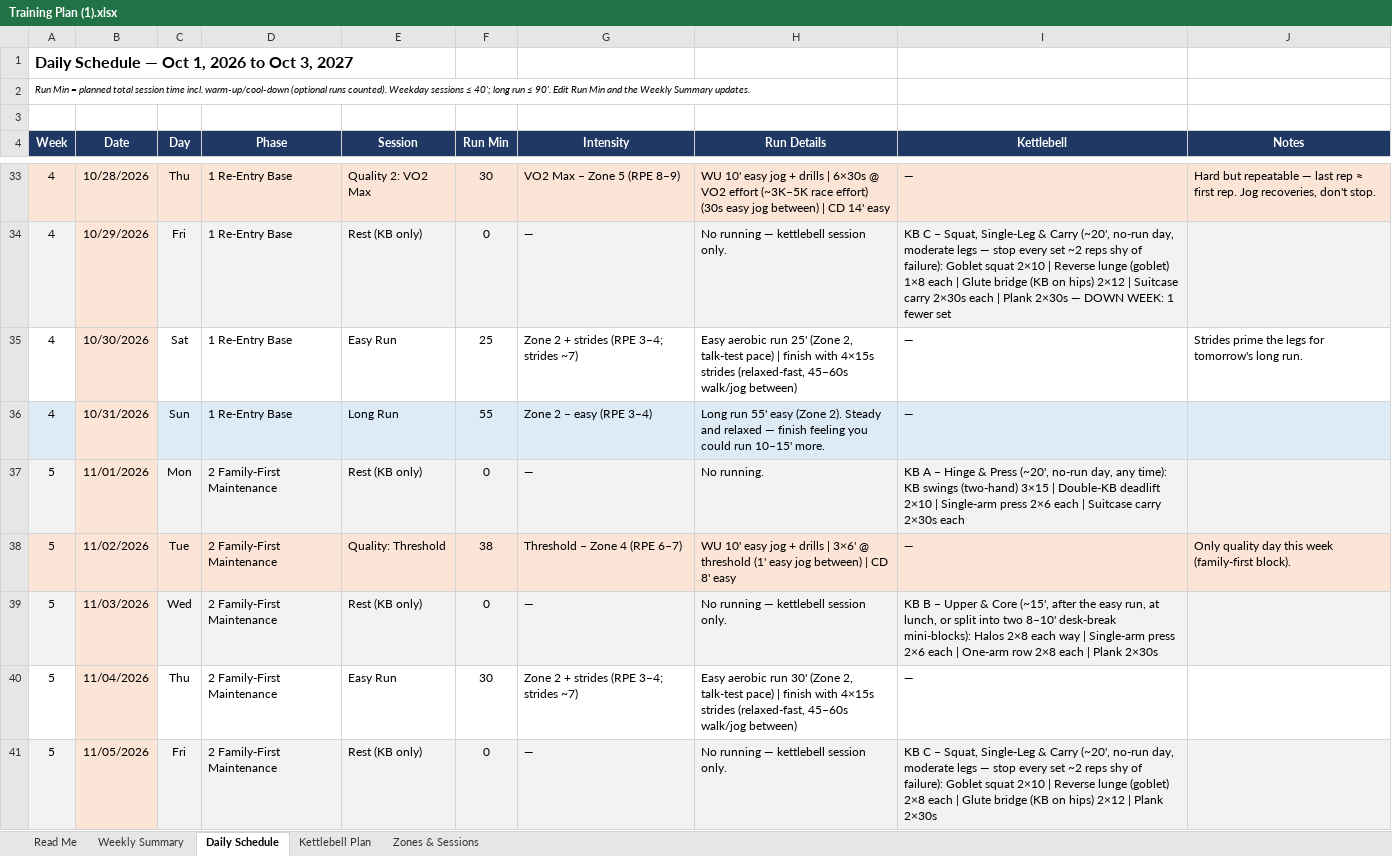
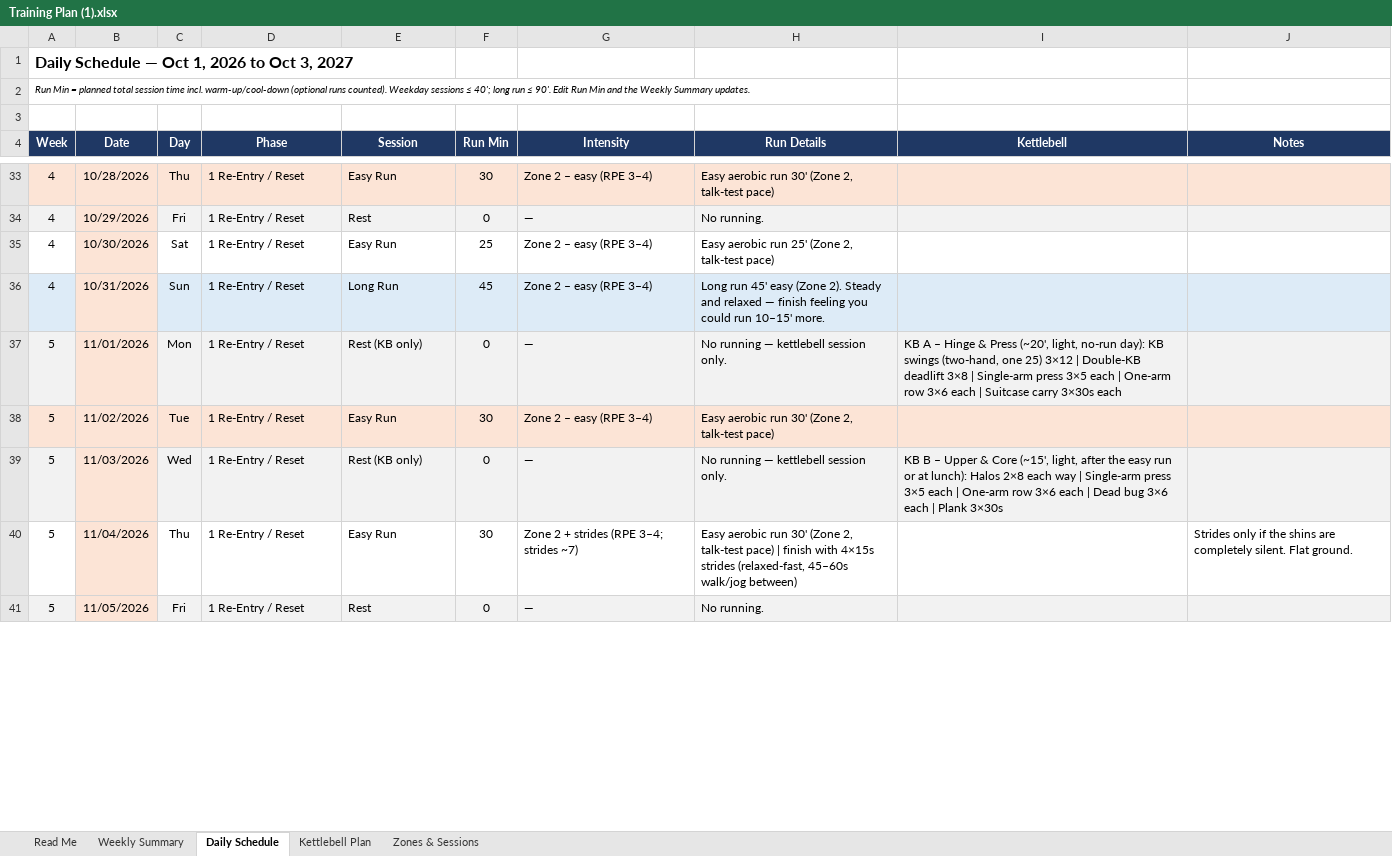
Before and after one commit to windlej/personal-fitness, an Excel workbook: Training Plan (1).xlsx, sheet Daily Schedule, drawn as a sheet; only a part is shown, gaps mark what is left out; values as stored, in another font and other column widths than the file's, no borders; charts and pictures not drawn; the diff covers the shown part only; the diff names each change by its address in the sheet, - before the commit and + after, or states it on an @@ line.

Commit message:
Rebuild 2027 season around St Paddy's 5 Miler + Bloomsday 12K
Restructure the dated plan for two goal races: sub-31:00 at the St Paddy's
5 Miler (2027-03-07) and the Bloomsday 12K (2027-05-02).

- Zones: TT assumption 2.9 -> 2.95 mi; add a Sub-Threshold (Norwegian single)
  row at RPE 5-6, which is moderate and does not count against the two
  quality days per week.
- Phases: light reset through Nov, all-easy base build Dec-Jan, hills +
  sharpen, 5-mile peak, Bloomsday 12K, then the general/half block.
- Sessions: rewrite Oct 14 2026 - May 15 2027 (214 rows) - easy-only reset,
  sub-threshold singles, hill repeats, Doomsday Hill sessions, and the
  Dec 13 indoor mile / Jan 17 5K TT / Mar 7 / May 2 races with tapers.
- build_plan.py: new subthreshold kind (Z3), hills classified as speed, and
  a derive_pace() fallback so zone paces survive scripted workbook edits
  (openpyxl drops cached formula values).
- Docs: training-context (races, layoff, shins, max HR), training-principles
  (Lydiard + Norwegian singles), AGENTS phase/template tables.

```diff
--- a/Training Plan (1).xlsx (sheet Daily Schedule)
+++ b/Training Plan (1).xlsx (sheet Daily Schedule)
-D33:D36 (Phase): 1 Re-Entry Base
+D33:D36 (Phase): 1 Re-Entry / Reset
-E33 (Session): Quality 2: VO2 Max
+E33 (Session): Easy Run
-G33 (Intensity): VO2 Max – Zone 5 (RPE 8–9)
+G33 (Intensity): Zone 2 – easy (RPE 3–4)
-H33 (Run Details): WU 10' easy jog + drills | 6×30s @ VO2 effort (~3K–5K race effort) (30s easy jog between) | CD 14' easy
+H33 (Run Details): Easy aerobic run 30' (Zone 2, talk-test pace)
-I33 (Kettlebell): —
+I33 (Kettlebell): (empty)
-J33 (Notes): Hard but repeatable — last rep ≈ first rep. Jog recoveries, don't stop.
+J33 (Notes): (empty)
-E34 (Session): Rest (KB only)
+E34 (Session): Rest
-H34 (Run Details): No running — kettlebell session only.
+H34 (Run Details): No running.
-I34 (Kettlebell): KB C – Squat, Single-Leg & Carry (~20', no-run day, moderate legs — stop every set ~2 reps shy of failure): Goblet squat 2×10 | Reverse lunge (goblet) 1×8 each | Glute bridge (KB on hips) 2×12 | Suitcase carry 2×30s each | Plank 2×30s — DOWN WEEK: 1 fewer set
+I34 (Kettlebell): (empty)
-G35 (Intensity): Zone 2 + strides (RPE 3–4; strides ~7)
+G35 (Intensity): Zone 2 – easy (RPE 3–4)
-H35 (Run Details): …talk-test pace) | finish with 4×15s strides (relaxed-fast, 45–60s walk/jog between)
+H35 (Run Details): …talk-test pace)
-I35:I36 (Kettlebell): —
+I35:I36 (Kettlebell): (empty)
-J35 (Notes): Strides prime the legs for tomorrow's long run.
+J35 (Notes): (empty)
-F36 (Run Min): 55
+F36 (Run Min): 45
-H36 (Run Details): Long run 55' easy (Zone…
+H36 (Run Details): Long run 45' easy (Zone…
-D37:D41 (Phase): 2 Family-First Maintenance
+D37:D41 (Phase): 1 Re-Entry / Reset
-H37 (Run Details): No running.
+H37 (Run Details): No running — kettlebell session only.
-I37 (Kettlebell): …Press (~20', no-run day, any time): KB swings (two-hand) 3×15 | Double-KB deadlift 2×10 | Single-arm press 2×6 each | Suitcase carry 2×30s each
+I37 (Kettlebell): …Press (~20', light, no-run day): KB swings (two-hand, one 25) 3×12 | Double-KB deadlift 3×8 | Single-arm press 3×5 each | One-arm row 3×6 each | Suitcase carry 3×30s each
-E38 (Session): Quality: Threshold
+E38 (Session): Easy Run
-F38 (Run Min): 38
+F38 (Run Min): 30
-G38 (Intensity): Threshold – Zone 4 (RPE 6–7)
+G38 (Intensity): Zone 2 – easy (RPE 3–4)
-H38 (Run Details): WU 10' easy jog + drills | 3×6' @ threshold (1' easy jog between) | CD 8' easy
+H38 (Run Details): Easy aerobic run 30' (Zone 2, talk-test pace)
-I38 (Kettlebell): —
+I38 (Kettlebell): (empty)
-J38 (Notes): Only quality day this week (family-first block).
+J38 (Notes): (empty)
-I39 (Kettlebell): …Core (~15', after the easy run, at lunch, or split into two 8–10' desk-break mini-blocks): Halos 2×8 each way | Single-arm press 2×6 each | One-arm row 2×8 each | Plank 2×30s
+I39 (Kettlebell): …Core (~15', light, after the easy run or at lunch): Halos 2×8 each way | Single-arm press 3×5 each | One-arm row 3×6 each | Dead bug 3×6 each | Plank 3×30s
-I40 (Kettlebell): —
+I40 (Kettlebell): (empty)
-J40 (Notes): (empty)
+J40 (Notes): Strides only if the shins are completely silent. Flat ground.
-E41 (Session): Rest (KB only)
+E41 (Session): Rest
-H41 (Run Details): No running — kettlebell session only.
+H41 (Run Details): No running.
-I41 (Kettlebell): KB C – Squat, Single-Leg & Carry (~20', no-run day, moderate legs — stop every set ~2 reps shy of failure): Goblet squat 2×10 | Reverse lunge (goblet) 2×8 each | Glute bridge (KB on hips) 2×12 | Plank 2×30s
+I41 (Kettlebell): (empty)
```
Also changed, not shown: 1120 edited cells elsewhere in this sheet, sheet Weekly Summary, sheet Zones & Sessions, charts or pictures, 6 other files.
